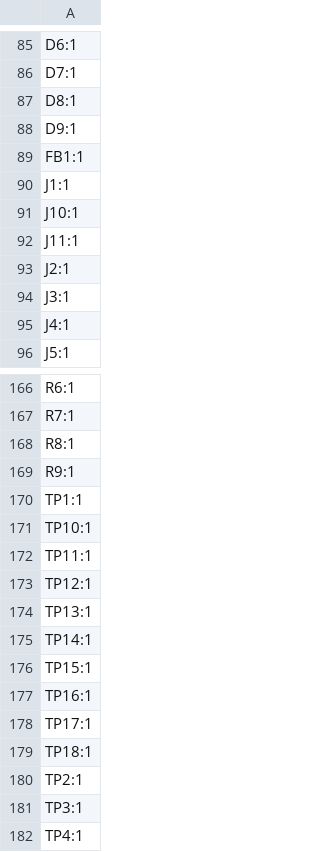
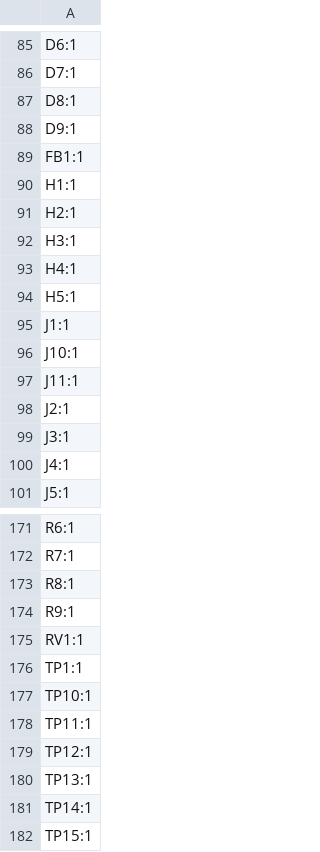
Before and after one commit to fluffy/blinky, a CSV file: hardware/blinky_v4/production/designators.csv, drawn as a sheet; only a part is shown, gaps mark what is left out; the shorter side is filled out with more unchanged rows; the diff names each change by its address in the sheet, - before the commit and + after, or states it on an @@ line.

```diff
--- a/hardware/blinky_v4/production/designators.csv
+++ b/hardware/blinky_v4/production/designators.csv
+row 90: H1:1
+row 91: H2:1
+row 92: H3:1
+row 93: H4:1
+row 94: H5:1
+row 175: RV1:1
```
Also changed, not shown: hardware/blinky_v4/production/bom.csv, hardware/blinky_v4/production/positions.csv, 4 other files.
